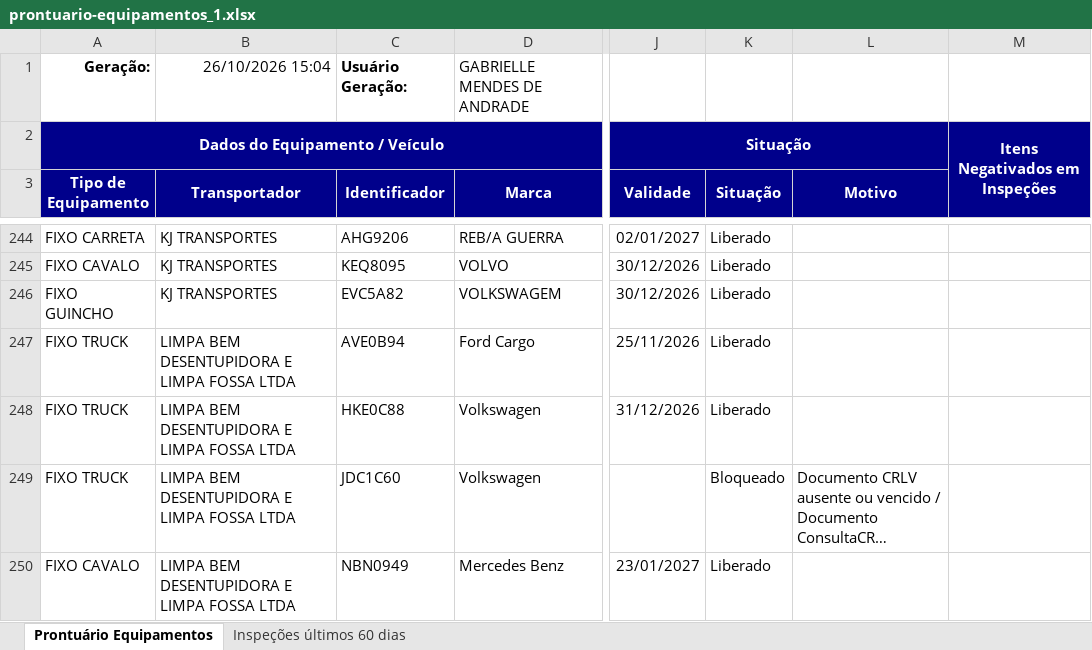
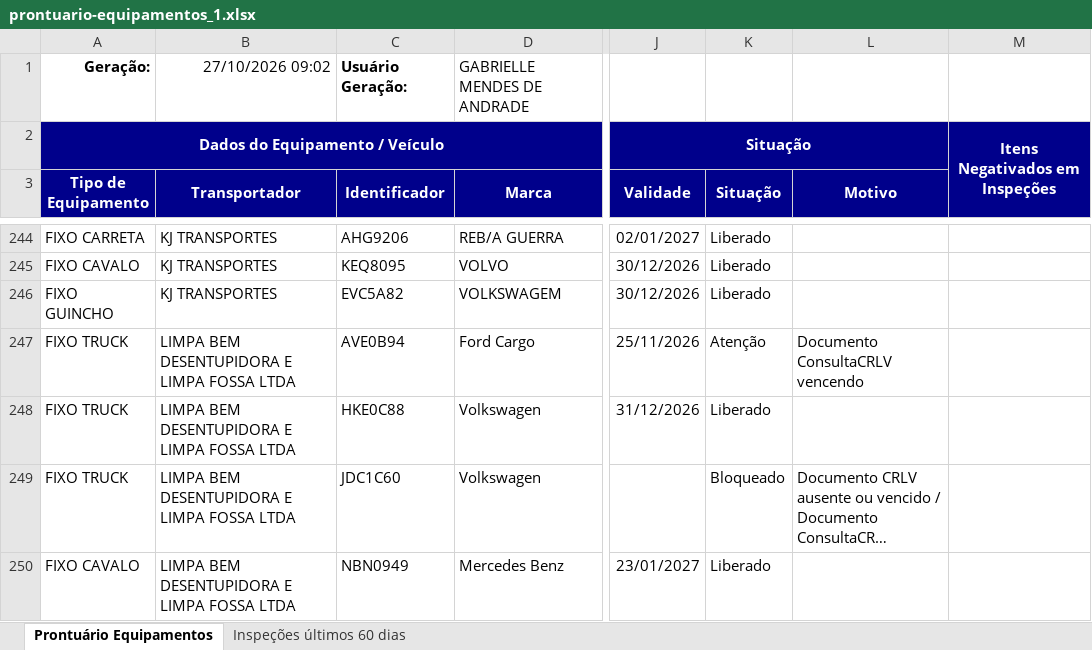
Before and after one commit to hannahfrotalegal/painel-frotalegal-heinz, an Excel workbook: dados/prontuario-equipamentos_1.xlsx, sheet Prontuário Equipamentos, drawn as a sheet; only a part is shown, gaps mark what is left out; long unchanged cells end in …; values as stored, in another font and other column widths than the file's, no borders; the diff names each change by its address in the sheet, - before the commit and + after, or states it on an @@ line.

Commit message:
Atualiza dados — extração 27/10/2026 09:02 (via painel)

```diff
--- a/dados/prontuario-equipamentos_1.xlsx (sheet Prontuário Equipamentos)
+++ b/dados/prontuario-equipamentos_1.xlsx (sheet Prontuário Equipamentos)
-B1 (Transportador): 26/10/2026 15:04
+B1 (Transportador): 27/10/2026 09:02
-K247 (Situação): Liberado
+K247 (Situação): Atenção
-L247 (Motivo): (empty)
+L247 (Motivo): Documento ConsultaCRLV vencendo
```
